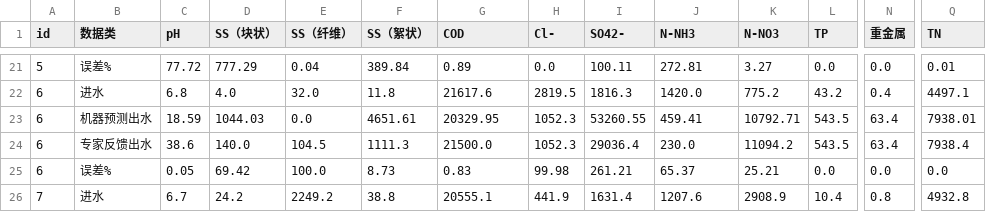
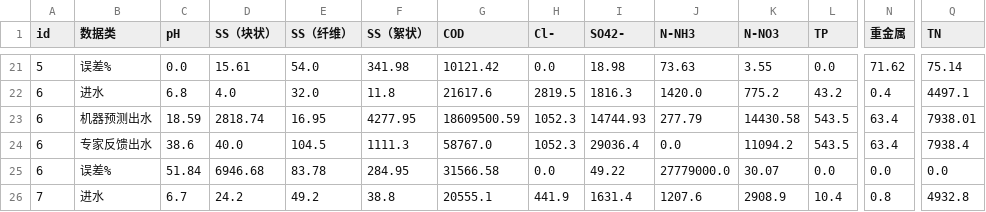
Before and after one commit to showdeyang/Juno5, a CSV file: output/haha.csv, drawn as a sheet; only a part is shown, gaps mark what is left out; the diff covers the shown part only; the diff names each change by its address in the sheet, - before the commit and + after, or states it on an @@ line.

```diff
--- a/output/haha.csv
+++ b/output/haha.csv
-C21 (pH): 77.72
+C21 (pH): 0.0
-D21 (SS（块状）): 777.29
+D21 (SS（块状）): 15.61
-E21 (SS（纤维）): 0.04
+E21 (SS（纤维）): 54.0
-F21 (SS（絮状）): 389.84
+F21 (SS（絮状）): 341.98
-G21 (COD): 0.89
+G21 (COD): 10121.42
-I21 (SO42-): 100.11
+I21 (SO42-): 18.98
-J21 (N-NH3): 272.81
+J21 (N-NH3): 73.63
-K21 (N-NO3): 3.27
+K21 (N-NO3): 3.55
-N21 (重金属): 0.0
+N21 (重金属): 71.62
-Q21 (TN): 0.01
+Q21 (TN): 75.14
-D23 (SS（块状）): 1044.03
+D23 (SS（块状）): 2818.74
-E23 (SS（纤维）): 0.0
+E23 (SS（纤维）): 16.95
-F23 (SS（絮状）): 4651.61
+F23 (SS（絮状）): 4277.95
-G23 (COD): 20329.95
+G23 (COD): 18609500.59
-I23 (SO42-): 53260.55
+I23 (SO42-): 14744.93
-J23 (N-NH3): 459.41
+J23 (N-NH3): 277.79
-K23 (N-NO3): 10792.71
+K23 (N-NO3): 14430.58
-D24 (SS（块状）): 140.0
+D24 (SS（块状）): 40.0
-G24 (COD): 21500.0
+G24 (COD): 58767.0
-J24 (N-NH3): 230.0
+J24 (N-NH3): 0.0
-C25 (pH): 0.05
+C25 (pH): 51.84
-D25 (SS（块状）): 69.42
+D25 (SS（块状）): 6946.68
-E25 (SS（纤维）): 100.0
+E25 (SS（纤维）): 83.78
-F25 (SS（絮状）): 8.73
+F25 (SS（絮状）): 284.95
-G25 (COD): 0.83
+G25 (COD): 31566.58
-H25 (Cl-): 99.98
+H25 (Cl-): 0.0
-I25 (SO42-): 261.21
+I25 (SO42-): 49.22
-J25 (N-NH3): 65.37
+J25 (N-NH3): 27779000.0
-K25 (N-NO3): 25.21
+K25 (N-NO3): 30.07
-E26 (SS（纤维）): 2249.2
+E26 (SS（纤维）): 49.2
```
Also changed, not shown: 88 edited cells elsewhere in this file, 24 other files.
